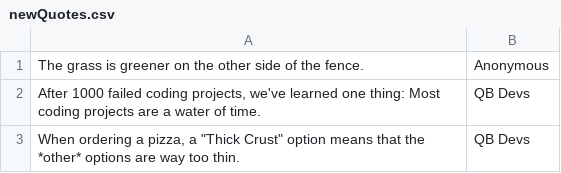
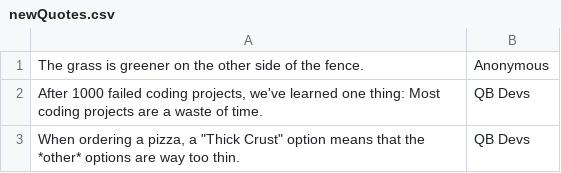
Before and after one commit to Team-Gigabyte/quotobot, a CSV file: db/newQuotes.csv, drawn as a sheet.

Commit message:
Update newQuotes.csv

```diff
--- a/db/newQuotes.csv
+++ b/db/newQuotes.csv
@@ -1,3 +1,3 @@
 The grass is greener on the other side of the fence.,Anonymous
-"After 1000 failed coding projects, we've learned one thing: Most coding projects are a water of time.",QB Devs
+"After 1000 failed coding projects, we've learned one thing: Most coding projects are a waste of time.",QB Devs
 "When ordering a pizza, a ""Thick Crust"" option means that the *other* options are way too thin.",QB Devs
```
